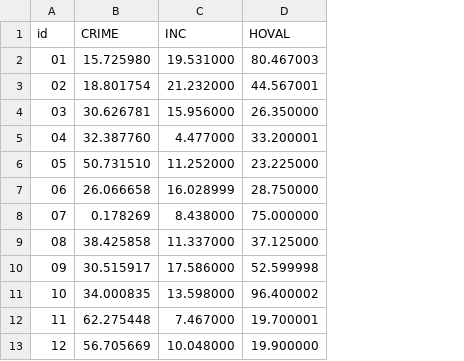
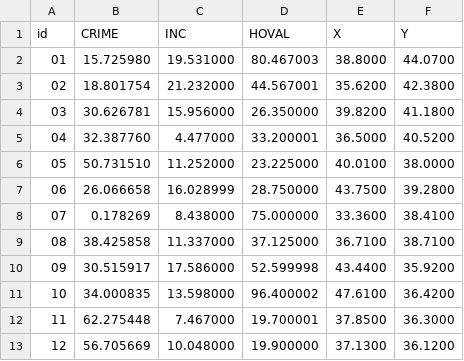
Before and after one commit to Ardea00/pylgm, a CSV file: examples/columbus_spatial_econometrics/data.csv, drawn as a sheet; only a part is shown; the diff names each change by its address in the sheet, - before the commit and + after, or states it on an @@ line.

```diff
--- a/examples/columbus_spatial_econometrics/data.csv
+++ b/examples/columbus_spatial_econometrics/data.csv
+column E (X), rows 2-13: 38.8000 | 35.6200 | 39.8200 | 36.5000 | 40.0100 | 43.7500 | 33.3600 | 36.7100 | 43.4400 | 47.6100 | 37.8500 | 37.1300
+column F (Y), rows 2-13: 44.0700 | 42.3800 | 41.1800 | 40.5200 | 38.0000 | 39.2800 | 38.4100 | 38.7100 | 35.9200 | 36.4200 | 36.3000 | 36.1200
```
Also changed, not shown: 12 other files.
